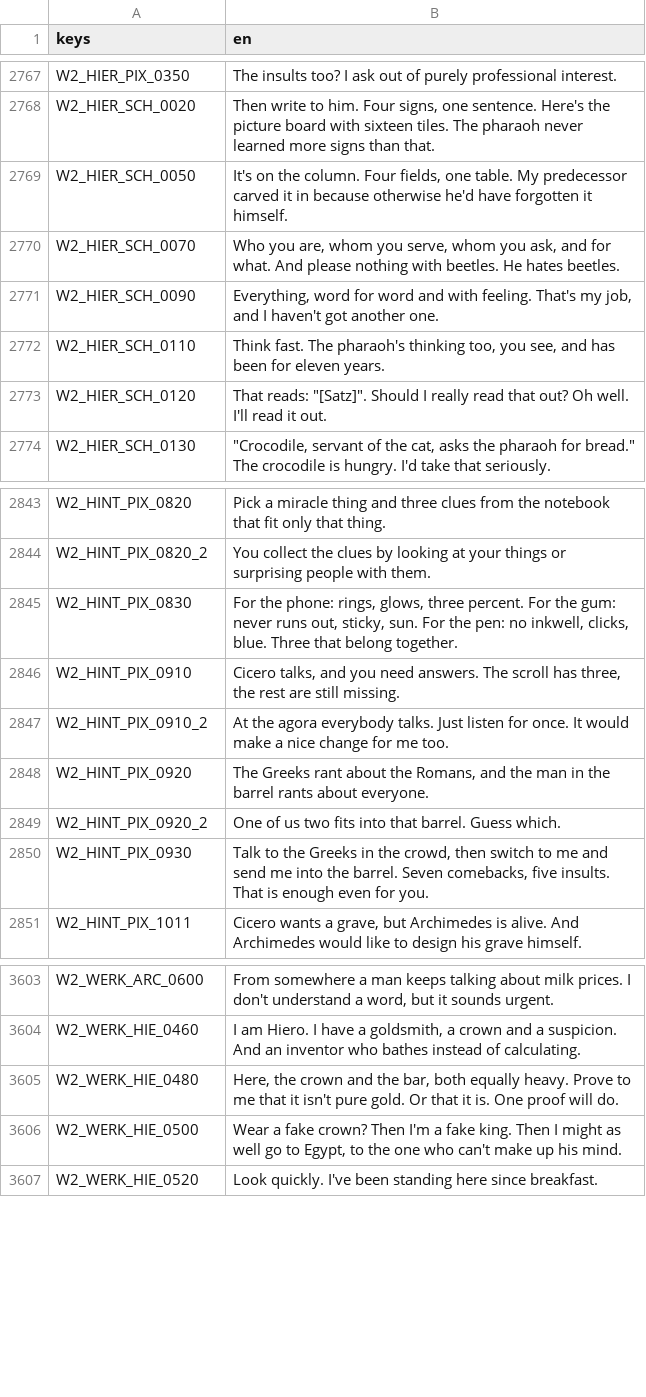
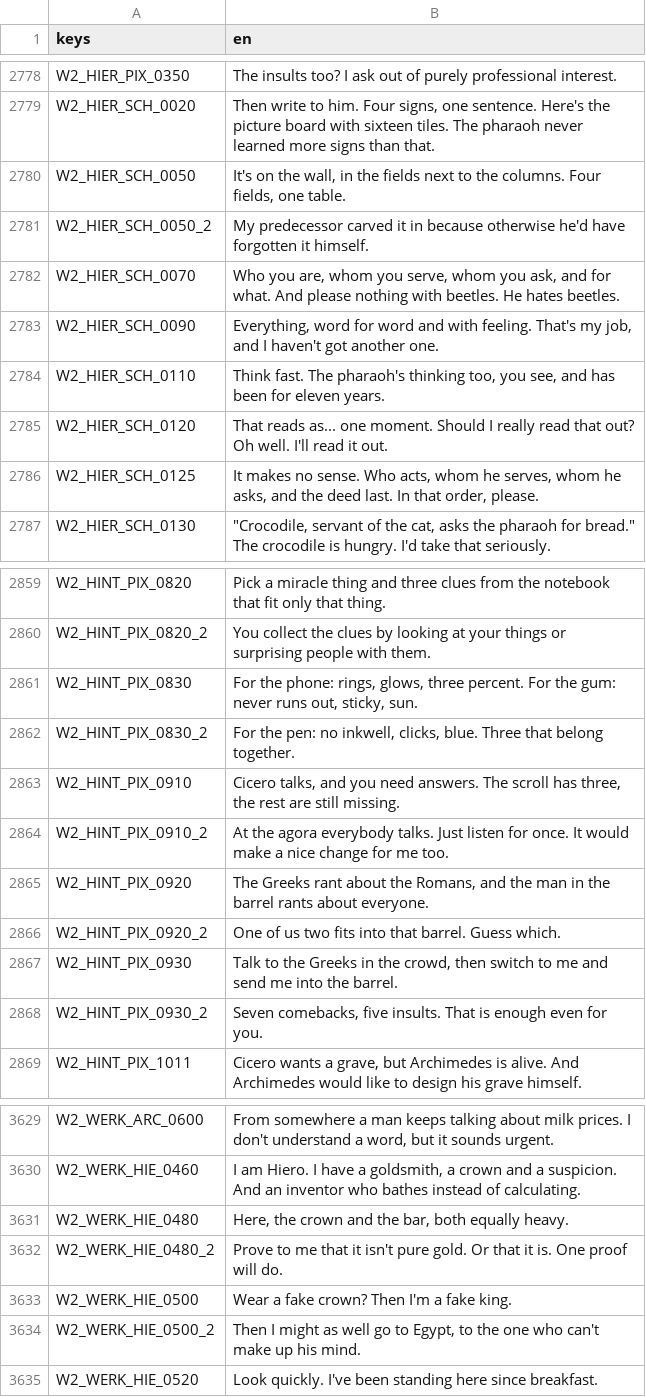
Before and after one commit to seb-nsu/Max-against-the-world, a CSV file: docs/uebersetzung/en.csv, drawn as a sheet; only a part is shown, gaps mark what is left out; the diff covers the shown part only.

```diff
--- a/docs/uebersetzung/en.csv
+++ b/docs/uebersetzung/en.csv
@@ -2768,3 +2779,4 @@ W2_HIER_PIX_0350,The insults too? I ask out of purely professional interest.
 W2_HIER_SCH_0020,"Then write to him. Four signs, one sentence. Here's the picture board with sixteen tiles. The pharaoh never learned more signs than that."
-W2_HIER_SCH_0050,"It's on the column. Four fields, one table. My predecessor carved it in because otherwise he'd have forgotten it himself."
+W2_HIER_SCH_0050,"It's on the wall, in the fields next to the columns. Four fields, one table."
+W2_HIER_SCH_0050_2,My predecessor carved it in because otherwise he'd have forgotten it himself.
 W2_HIER_SCH_0070,"Who you are, whom you serve, whom you ask, and for what. And please nothing with beetles. He hates beetles."
@@ -2772,3 +2784,4 @@ W2_HIER_SCH_0090,"Everything, word for word and with feeling. That's my job, and
 W2_HIER_SCH_0110,"Think fast. The pharaoh's thinking too, you see, and has been for eleven years."
-W2_HIER_SCH_0120,"That reads: ""[Satz]"". Should I really read that out? Oh well. I'll read it out."
+W2_HIER_SCH_0120,That reads as... one moment. Should I really read that out? Oh well. I'll read it out.
+W2_HIER_SCH_0125,"It makes no sense. Who acts, whom he serves, whom he asks, and the deed last. In that order, please."
 W2_HIER_SCH_0130,"""Crocodile, servant of the cat, asks the pharaoh for bread."" The crocodile is hungry. I'd take that seriously."
@@ -2844,3 +2860,4 @@ W2_HINT_PIX_0820,Pick a miracle thing and three clues from the notebook that fit
 W2_HINT_PIX_0820_2,You collect the clues by looking at your things or surprising people with them.
-W2_HINT_PIX_0830,"For the phone: rings, glows, three percent. For the gum: never runs out, sticky, sun. For the pen: no inkwell, clicks, blue. Three that belong together."
+W2_HINT_PIX_0830,"For the phone: rings, glows, three percent. For the gum: never runs out, sticky, sun."
+W2_HINT_PIX_0830_2,"For the pen: no inkwell, clicks, blue. Three that belong together."
 W2_HINT_PIX_0910,"Cicero talks, and you need answers. The scroll has three, the rest are still missing."
@@ -2849,3 +2866,4 @@ W2_HINT_PIX_0920,"The Greeks rant about the Romans, and the man in the barrel ra
 W2_HINT_PIX_0920_2,One of us two fits into that barrel. Guess which.
-W2_HINT_PIX_0930,"Talk to the Greeks in the crowd, then switch to me and send me into the barrel. Seven comebacks, five insults. That is enough even for you."
+W2_HINT_PIX_0930,"Talk to the Greeks in the crowd, then switch to me and send me into the barrel."
+W2_HINT_PIX_0930_2,"Seven comebacks, five insults. That is enough even for you."
 W2_HINT_PIX_1011,"Cicero wants a grave, but Archimedes is alive. And Archimedes would like to design his grave himself."
@@ -3604,4 +3630,6 @@ W2_WERK_ARC_0600,"From somewhere a man keeps talking about milk prices. I don't
 W2_WERK_HIE_0460,"I am Hiero. I have a goldsmith, a crown and a suspicion. And an inventor who bathes instead of calculating."
-W2_WERK_HIE_0480,"Here, the crown and the bar, both equally heavy. Prove to me that it isn't pure gold. Or that it is. One proof will do."
-W2_WERK_HIE_0500,"Wear a fake crown? Then I'm a fake king. Then I might as well go to Egypt, to the one who can't make up his mind."
+W2_WERK_HIE_0480,"Here, the crown and the bar, both equally heavy."
+W2_WERK_HIE_0480_2,Prove to me that it isn't pure gold. Or that it is. One proof will do.
+W2_WERK_HIE_0500,Wear a fake crown? Then I'm a fake king.
+W2_WERK_HIE_0500_2,"Then I might as well go to Egypt, to the one who can't make up his mind."
 W2_WERK_HIE_0520,Look quickly. I've been standing here since breakfast.
```
Also changed, not shown: 22 added rows and 51 edited cells elsewhere in this file, 45 other files.
